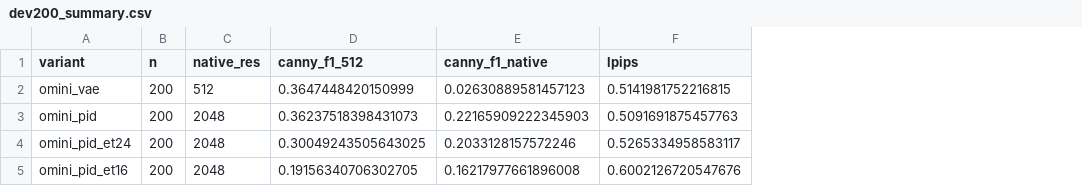
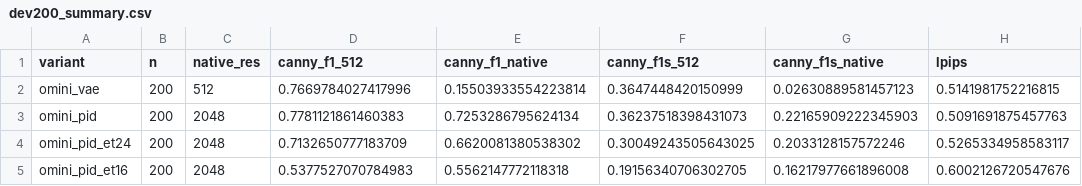
Before and after one commit to wookiegen/cgd-dev200, a CSV file: results/dev200_summary.csv, drawn as a sheet; only a part is shown; the diff names each change by its address in the sheet, - before the commit and + after, or states it on an @@ line.

```diff
--- a/results/dev200_summary.csv
+++ b/results/dev200_summary.csv
+column F (canny_f1s_512), rows 2-5: 0.3647448420150999 | 0.36237518398431073 | 0.30049243505643025 | 0.19156340706302705
+column G (canny_f1s_native), rows 2-5: 0.02630889581457123 | 0.22165909222345903 | 0.2033128157572246 | 0.16217977661896008
-D2 (canny_f1_512): 0.3647448420150999
+D2 (canny_f1_512): 0.7669784027417996
-E2 (canny_f1_native): 0.02630889581457123
+E2 (canny_f1_native): 0.15503933554223814
-D3 (canny_f1_512): 0.36237518398431073
+D3 (canny_f1_512): 0.7781121861460383
-E3 (canny_f1_native): 0.22165909222345903
+E3 (canny_f1_native): 0.7253286795624134
-D4 (canny_f1_512): 0.30049243505643025
+D4 (canny_f1_512): 0.7132650777183709
-E4 (canny_f1_native): 0.2033128157572246
+E4 (canny_f1_native): 0.6620081380538302
-D5 (canny_f1_512): 0.19156340706302705
+D5 (canny_f1_512): 0.5377527070784983
-E5 (canny_f1_native): 0.16217977661896008
+E5 (canny_f1_native): 0.5562147772118318
```
Also changed, not shown: 4 other files.
